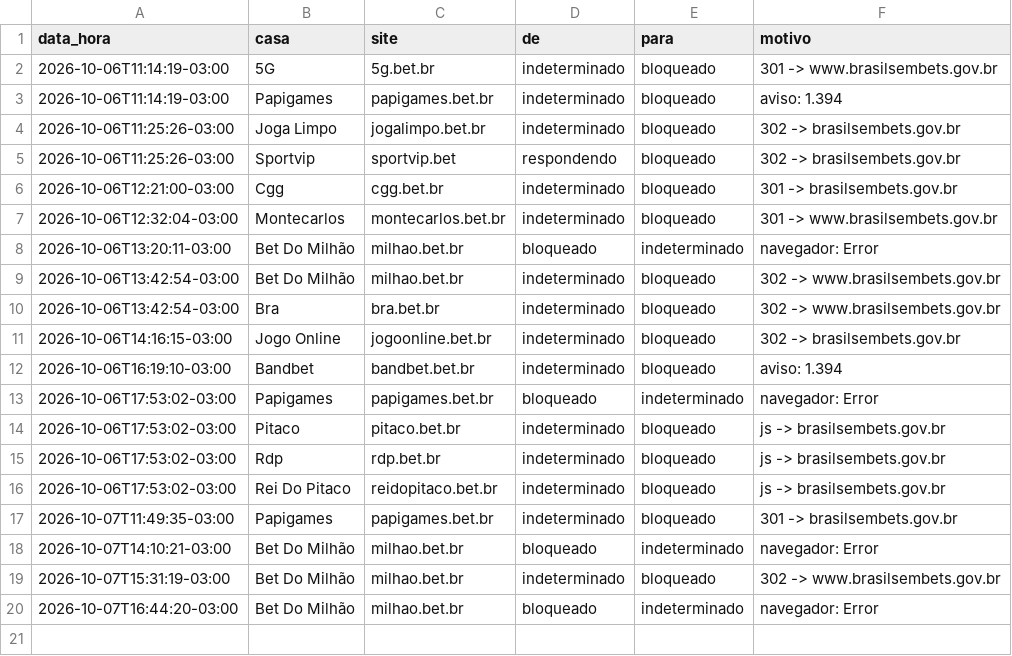
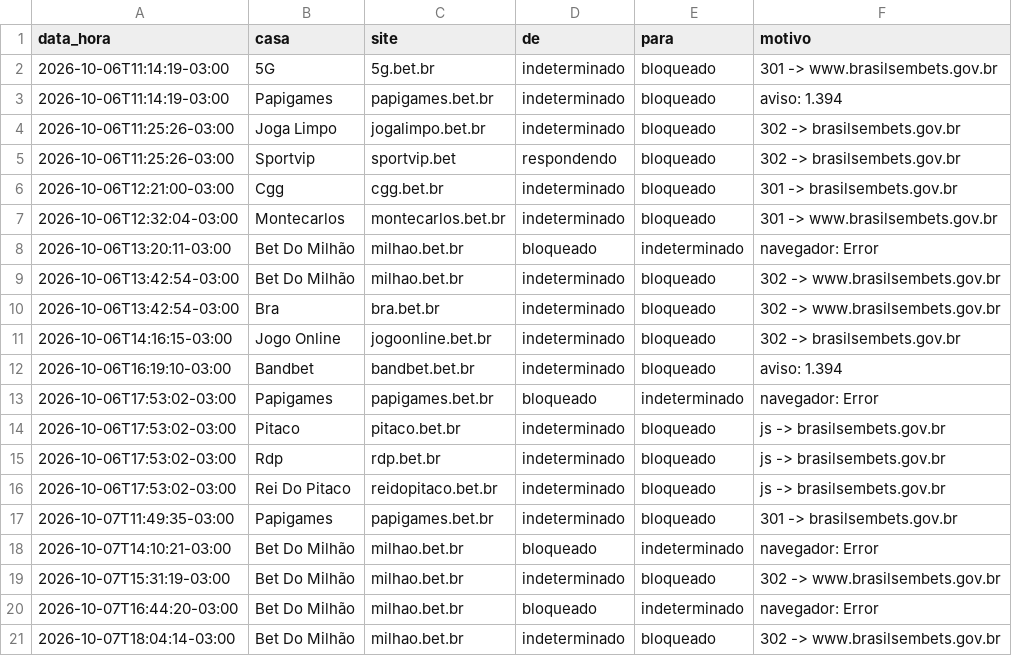
Before and after one commit to igorpiaba/monitor-bets, a CSV file: dados/historico.csv, drawn as a sheet.

```diff
--- a/dados/historico.csv
+++ b/dados/historico.csv
@@ -20 +20,2 @@ data_hora,casa,site,de,para,motivo
 2026-10-07T16:44:20-03:00,Bet Do Milhão,milhao.bet.br,bloqueado,indeterminado,navegador: Error
+2026-10-07T18:04:14-03:00,Bet Do Milhão,milhao.bet.br,indeterminado,bloqueado,302 -> www.brasilsembets.gov.br
```
Also changed, not shown: 1 other file.
